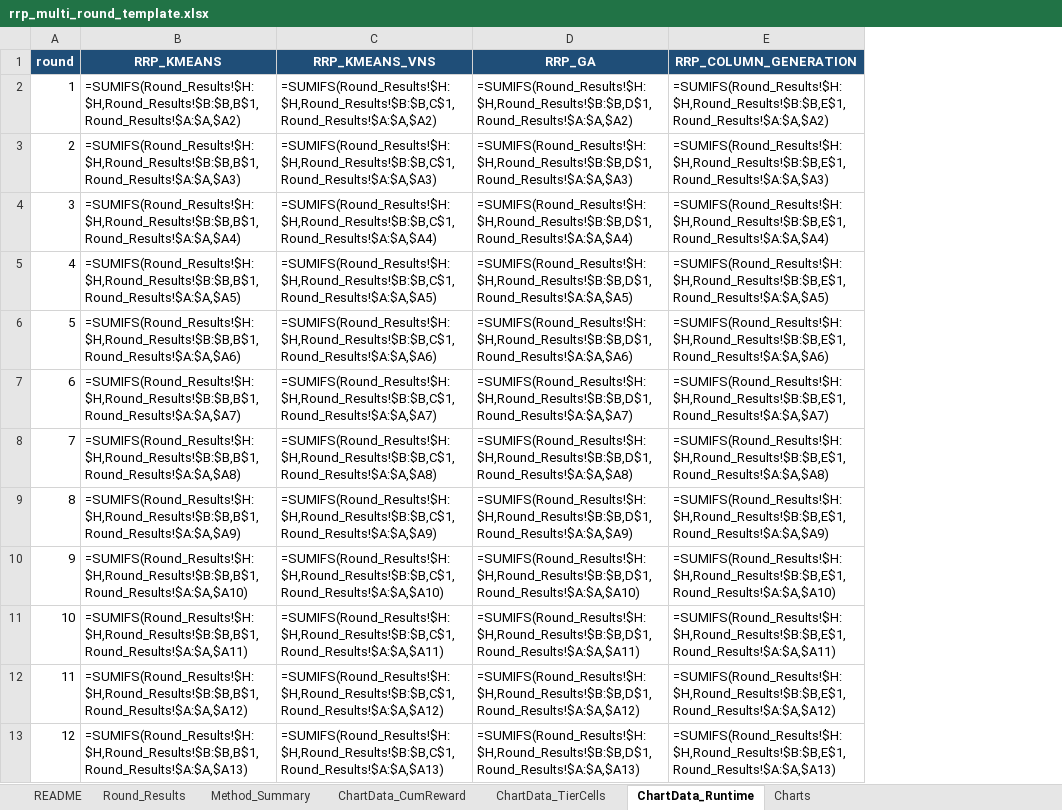
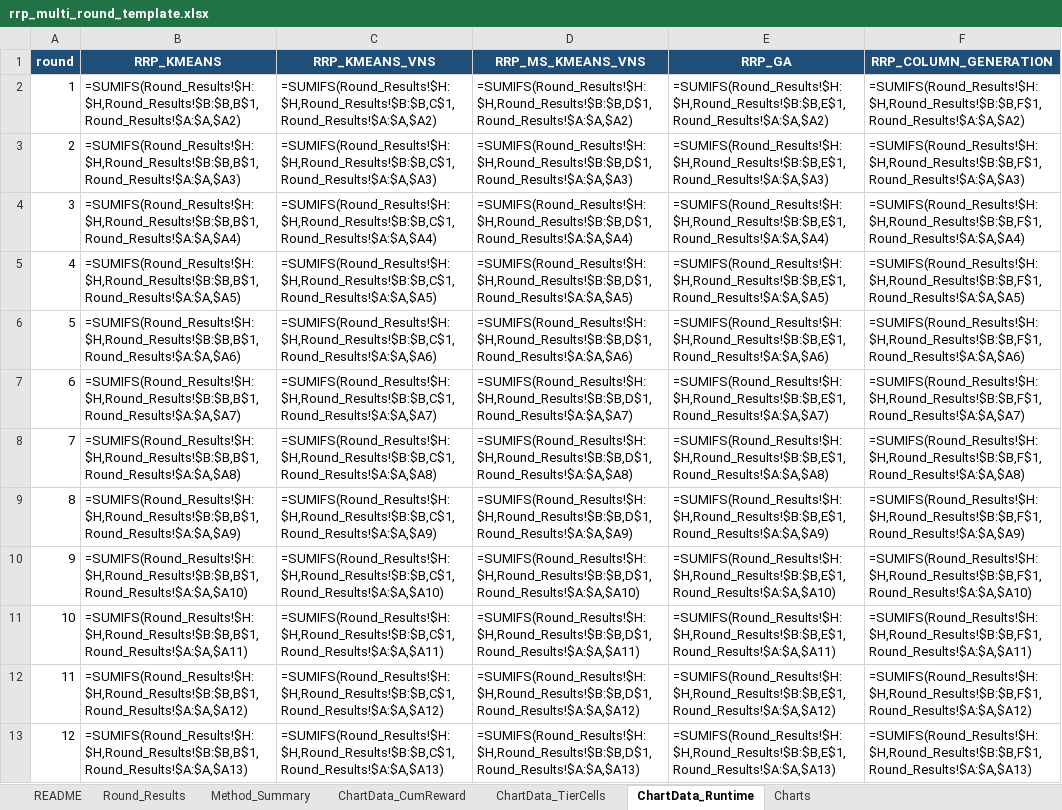
Before and after one commit to KairanJin/Capacity-Constrained-Battery-Repurposing-Problem-with-Piece-wise-Value-Function, an Excel workbook: rrp_multi_round_template.xlsx, sheet ChartData_Runtime, drawn as a sheet; only a part is shown; values as stored, in another font and other column widths than the file's, no borders; formulas without a stored value are shown as written; the diff names each change by its address in the sheet, - before the commit and + after, or states it on an @@ line.

```diff
--- a/rrp_multi_round_template.xlsx (sheet ChartData_Runtime)
+++ b/rrp_multi_round_template.xlsx (sheet ChartData_Runtime)
+column F (RRP_COLUMN_GENERATION), rows 2-13: =SUMIFS(Round_Results!$H:$H,Round_Results!$B:$B,F$1,Round_Results!$A:$A,$A2) | =SUMIFS(Round_Results!$H:$H,Round_Results!$B:$B,F$1,Round_Results!$A:$A,$A3) | =SUMIFS(Round_Results!$H:$H,Round_Results!$B:$B,F$1,Round_Results!$A:$A,$A4) | =SUMIFS(Round_Results!$H:$H,Round_Results!$B:$B,F$1,Round_Results!$A:$A,$A5) | =SUMIFS(Round_Results!$H:$H,Round_Results!$B:$B,F$1,Round_Results!$A:$A,$A6) | =SUMIFS(Round_Results!$H:$H,Round_Results!$B:$B,F$1,Round_Results!$A:$A,$A7) | =SUMIFS(Round_Results!$H:$H,Round_Results!$B:$B,F$1,Round_Results!$A:$A,$A8) | =SUMIFS(Round_Results!$H:$H,Round_Results!$B:$B,F$1,Round_Results!$A:$A,$A9) | =SUMIFS(Round_Results!$H:$H,Round_Results!$B:$B,F$1,Round_Results!$A:$A,$A10) | =SUMIFS(Round_Results!$H:$H,Round_Results!$B:$B,F$1,Round_Results!$A:$A,$A11) | =SUMIFS(Round_Results!$H:$H,Round_Results!$B:$B,F$1,Round_Results!$A:$A,$A12) | =SUMIFS(Round_Results!$H:$H,Round_Results!$B:$B,F$1,Round_Results!$A:$A,$A13)
-D1: RRP_GA
+D1: RRP_MS_KMEANS_VNS
-E1: RRP_COLUMN_GENERATION
+E1: RRP_GA
```
Also changed, not shown: sheet Round_Results, sheet Method_Summary, sheet ChartData_TierCells, sheet ChartData_CumReward, sheet README, charts or pictures, rrp_multi_round_output.xlsx, 5 other files.
